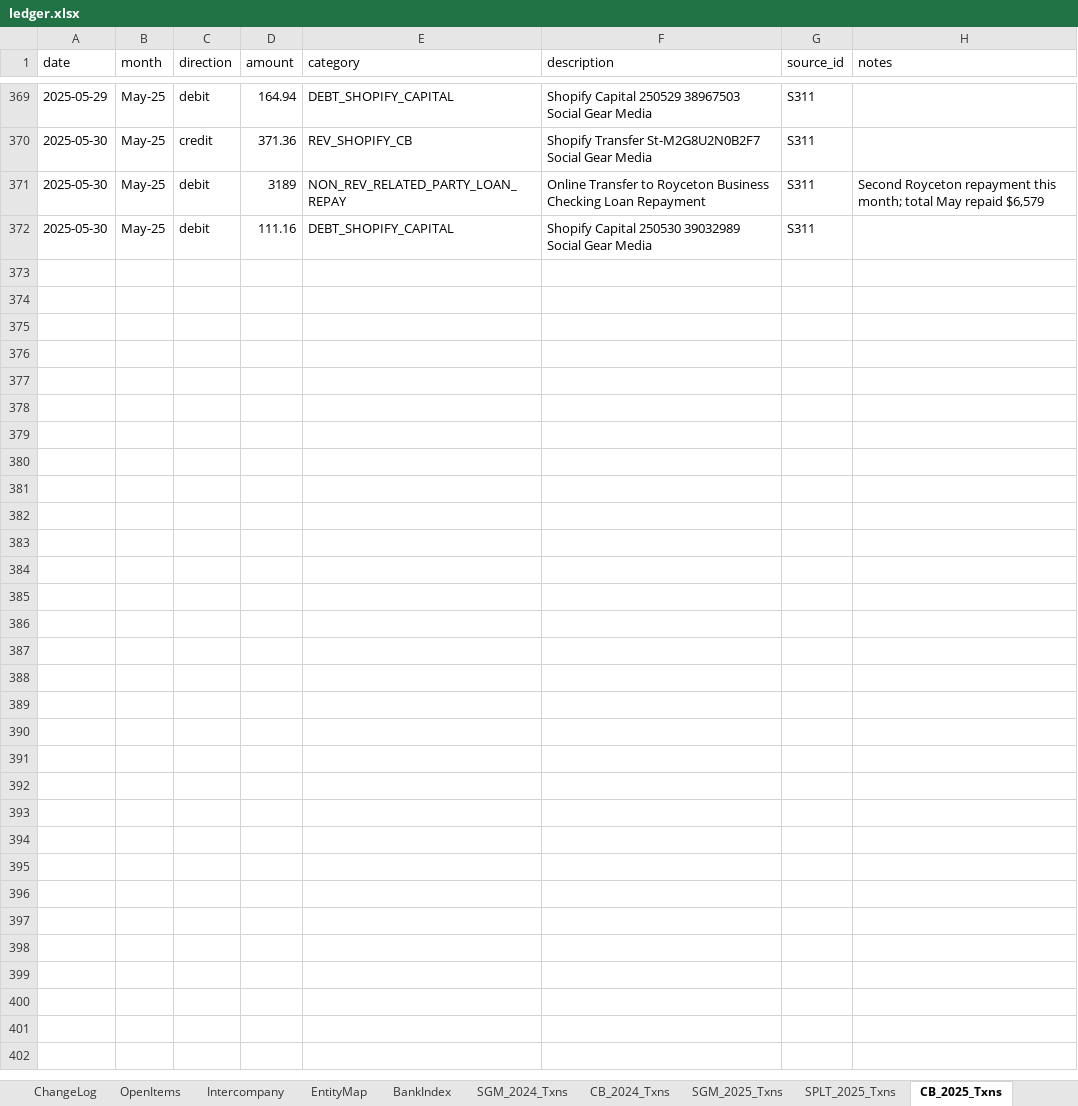
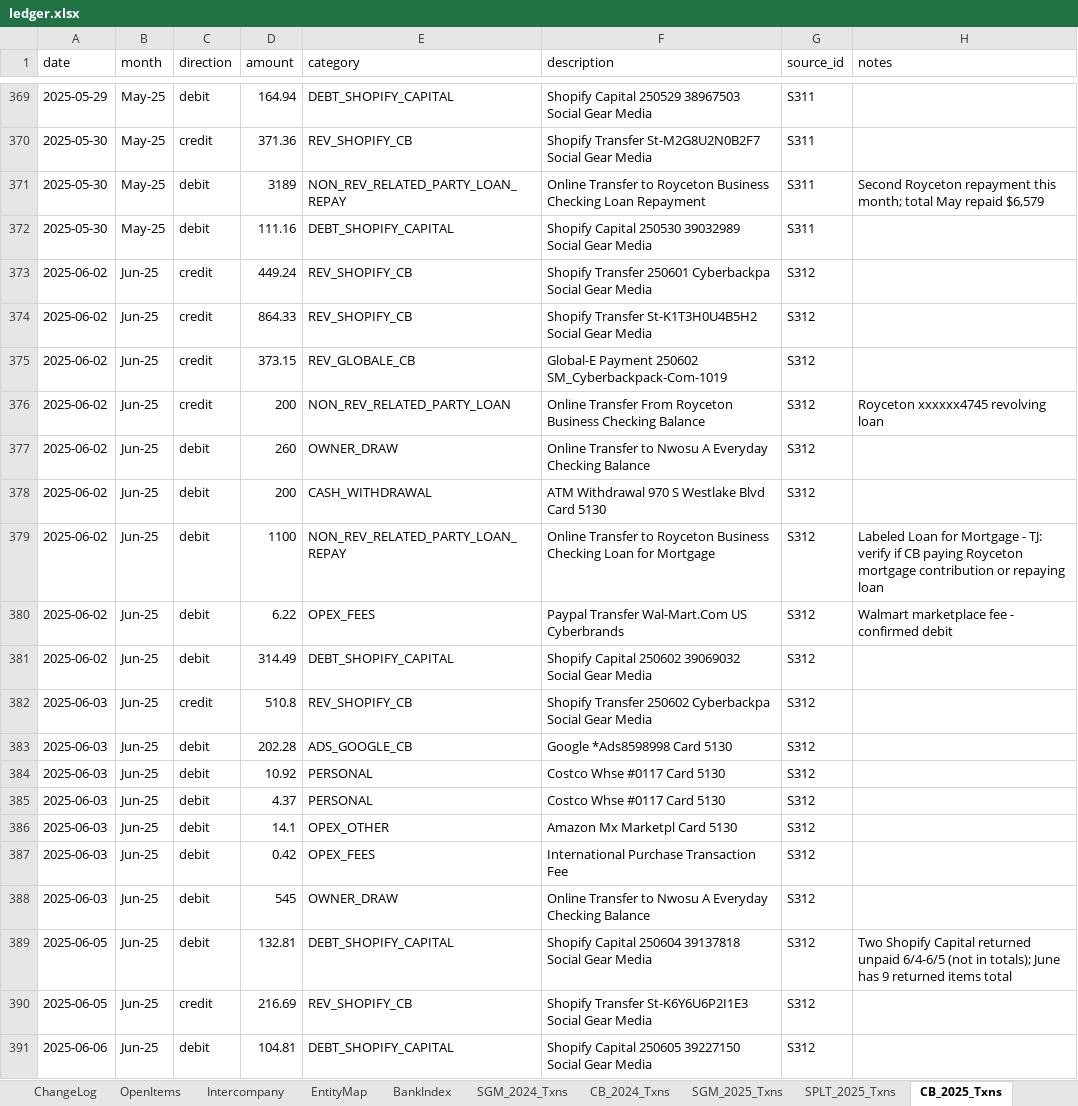
Before and after one commit to ArizeNwosu/StoneSupplyCo, an Excel workbook: Downloads/Splitflask-Financials/ledger.xlsx, sheet CB_2025_Txns, drawn as a sheet; only a part is shown, gaps mark what is left out; values as stored, in another font and other column widths than the file's, no borders; the diff covers the shown part only; the diff names each change by its address in the sheet, - before the commit and + after, or states it on an @@ line.

Commit message:
CB 2025 Jun (S312) — 69 txns, cr $12,875.59, dr $13,132.83, close $3.36 PASS

```diff
--- a/Downloads/Splitflask-Financials/ledger.xlsx (sheet CB_2025_Txns)
+++ b/Downloads/Splitflask-Financials/ledger.xlsx (sheet CB_2025_Txns)
+row 373: 2025-06-02 | Jun-25 | credit | 449.24 | REV_SHOPIFY_CB | Shopify Transfer 250601 Cyberbackpa Social Gear Media | S312
+row 374: 2025-06-02 | Jun-25 | credit | 864.33 | REV_SHOPIFY_CB | Shopify Transfer St-K1T3H0U4B5H2 Social Gear Media | S312
+row 375: 2025-06-02 | Jun-25 | credit | 373.15 | REV_GLOBALE_CB | Global-E Payment 250602 SM_Cyberbackpack-Com-1019 | S312
+row 376: 2025-06-02 | Jun-25 | credit | 200 | NON_REV_RELATED_PARTY_LOAN | Online Transfer From Royceton Business Checking Balance | S312 | Royceton xxxxxx4745 revolving loan
+row 377: 2025-06-02 | Jun-25 | debit | 260 | OWNER_DRAW | Online Transfer to Nwosu A Everyday Checking Balance | S312
+row 378: 2025-06-02 | Jun-25 | debit | 200 | CASH_WITHDRAWAL | ATM Withdrawal 970 S Westlake Blvd Card 5130 | S312
+row 379: 2025-06-02 | Jun-25 | debit | 1100 | NON_REV_RELATED_PARTY_LOAN_REPAY | Online Transfer to Royceton Business Checking Loan for Mortgage | S312 | Labeled Loan for Mortgage - TJ: verify if CB paying Royceton mortgage contribution or repaying loan
+row 380: 2025-06-02 | Jun-25 | debit | 6.22 | OPEX_FEES | Paypal Transfer Wal-Mart.Com US Cyberbrands | S312 | Walmart marketplace fee - confirmed debit
+row 381: 2025-06-02 | Jun-25 | debit | 314.49 | DEBT_SHOPIFY_CAPITAL | Shopify Capital 250602 39069032 Social Gear Media | S312
+row 382: 2025-06-03 | Jun-25 | credit | 510.8 | REV_SHOPIFY_CB | Shopify Transfer 250602 Cyberbackpa Social Gear Media | S312
+row 383: 2025-06-03 | Jun-25 | debit | 202.28 | ADS_GOOGLE_CB | Google *Ads8598998 Card 5130 | S312
+row 384: 2025-06-03 | Jun-25 | debit | 10.92 | PERSONAL | Costco Whse #0117 Card 5130 | S312
+row 385: 2025-06-03 | Jun-25 | debit | 4.37 | PERSONAL | Costco Whse #0117 Card 5130 | S312
+row 386: 2025-06-03 | Jun-25 | debit | 14.1 | OPEX_OTHER | Amazon Mx Marketpl Card 5130 | S312
+row 387: 2025-06-03 | Jun-25 | debit | 0.42 | OPEX_FEES | International Purchase Transaction Fee | S312
+row 388: 2025-06-03 | Jun-25 | debit | 545 | OWNER_DRAW | Online Transfer to Nwosu A Everyday Checking Balance | S312
+row 389: 2025-06-05 | Jun-25 | debit | 132.81 | DEBT_SHOPIFY_CAPITAL | Shopify Capital 250604 39137818 Social Gear Media | S312 | Two Shopify Capital returned unpaid 6/4-6/5 (not in totals); June has 9 returned items total
+row 390: 2025-06-05 | Jun-25 | credit | 216.69 | REV_SHOPIFY_CB | Shopify Transfer St-K6Y6U6P2I1E3 Social Gear Media | S312
+row 391: 2025-06-06 | Jun-25 | debit | 104.81 | DEBT_SHOPIFY_CAPITAL | Shopify Capital 250605 39227150 Social Gear Media | S312
```
Also changed, not shown: 50 added rows elsewhere in this sheet.
